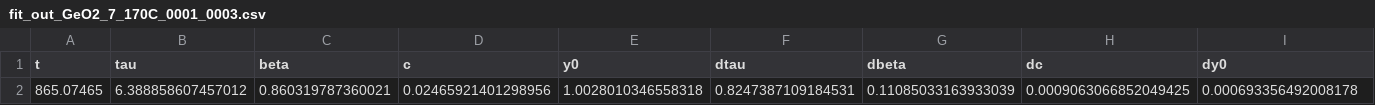
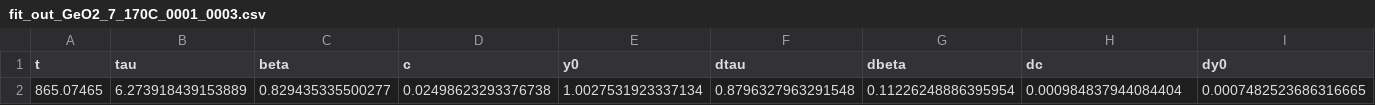
Before and after one commit to FabioBrugnara/HC6209, a CSV file: SCRIPTS/data/fit_outs/fit_out_GeO2_7_170C_0001_0003.csv, drawn as a sheet; removed rows and columns are numbered as before the commit, all else as after; the diff names each change by its address in the sheet, - before the commit and + after, or states it on an @@ line.

```diff
--- a/SCRIPTS/data/fit_outs/fit_out_GeO2_7_170C_0001_0003.csv
+++ b/SCRIPTS/data/fit_outs/fit_out_GeO2_7_170C_0001_0003.csv
-row 2: 865.07465 | 6.388858607457012 | 0.860319787360021 | 0.02465921401298956 | 1.0028010346558318 | 0.8247387109184531 | 0.11085033163933039 | 0.0009063066852049425 | 0.000693356492008178
+row 2: 865.07465 | 6.273918439153889 | 0.829435335500277 | 0.02498623293376738 | 1.0027531923337134 | 0.8796327963291548 | 0.11226248886395954 | 0.000984837944084404 | 0.0007482523686316665
```
Also changed, not shown: SCRIPTS/data/fit_outs/fit_out_GeO2_7_240C_0001_0003.csv, SCRIPTS/data/fit_outs/fit_out_GeO2_7_310C_0001_0003.csv, 16 other files.
